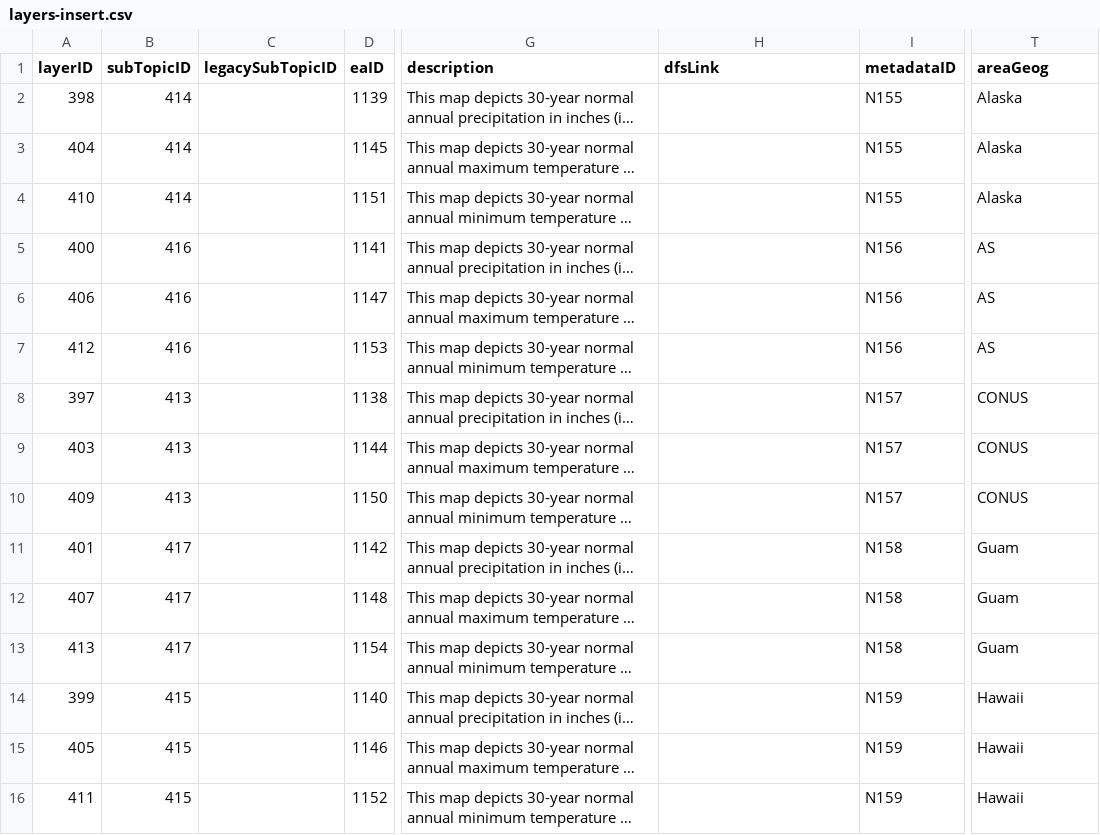
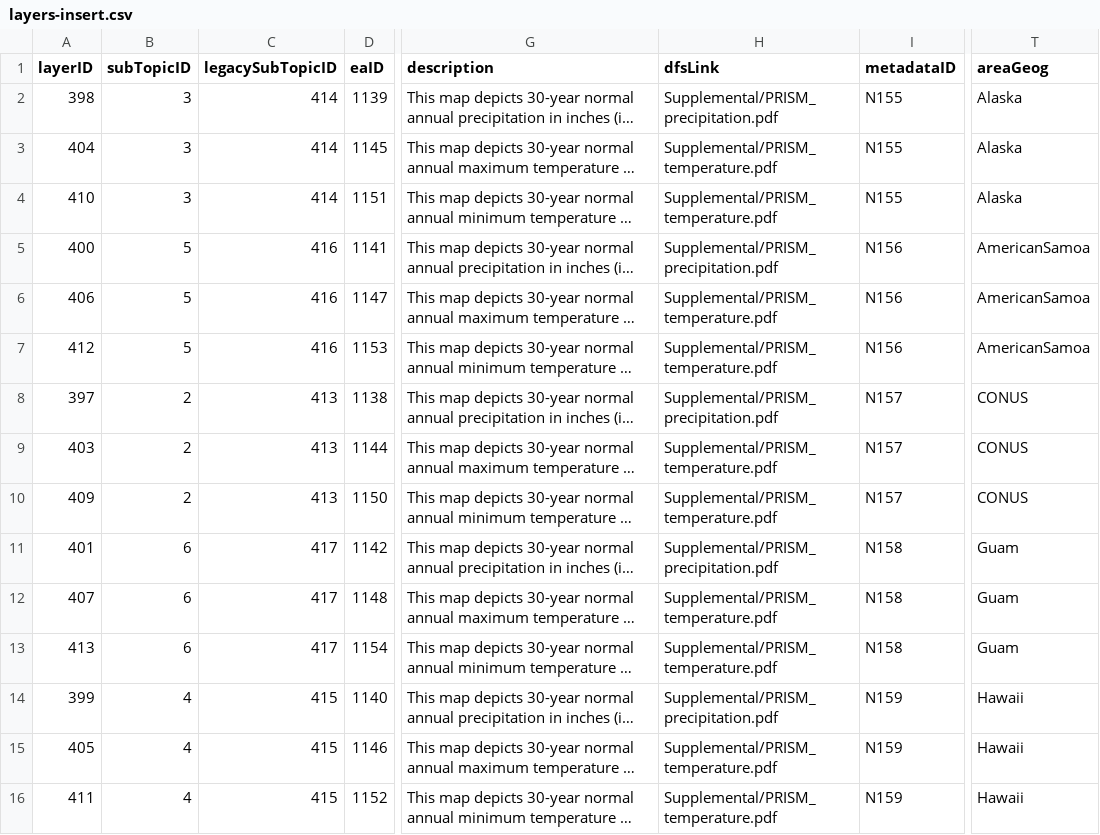
Before and after one commit to USEPA/EnviroAtlas_DB, a CSV file: changes/local/49-Add_PRISM_layers/layers-insert.csv, drawn as a sheet; only a part is shown, gaps mark what is left out; long unchanged cells end in …; the diff names each change by its address in the sheet, - before the commit and + after, or states it on an @@ line.

Commit message:
Edit subtopics-insert.csv subTopicID. Edit layers-insert.csv to have placeholder dfsLink, change subTopicID and legacySubTopicID values.

```diff
--- a/changes/local/49-Add_PRISM_layers/layers-insert.csv
+++ b/changes/local/49-Add_PRISM_layers/layers-insert.csv
-B2:B4 (subTopicID): 414
+B2:B4 (subTopicID): 3
-C2:C4 (legacySubTopicID): (empty)
+C2:C4 (legacySubTopicID): 414
-H2 (dfsLink): (empty)
+H2 (dfsLink): Supplemental/PRISM_precipitation.pdf
-H3:H4 (dfsLink): (empty)
+H3:H4 (dfsLink): Supplemental/PRISM_temperature.pdf
-B5:B7 (subTopicID): 416
+B5:B7 (subTopicID): 5
-C5:C7 (legacySubTopicID): (empty)
+C5:C7 (legacySubTopicID): 416
-H5 (dfsLink): (empty)
+H5 (dfsLink): Supplemental/PRISM_precipitation.pdf
-T5:T7 (areaGeog): AS
+T5:T7 (areaGeog): AmericanSamoa
-H6:H7 (dfsLink): (empty)
+H6:H7 (dfsLink): Supplemental/PRISM_temperature.pdf
-B8:B10 (subTopicID): 413
+B8:B10 (subTopicID): 2
-C8:C10 (legacySubTopicID): (empty)
+C8:C10 (legacySubTopicID): 413
-H8 (dfsLink): (empty)
+H8 (dfsLink): Supplemental/PRISM_precipitation.pdf
-H9:H10 (dfsLink): (empty)
+H9:H10 (dfsLink): Supplemental/PRISM_temperature.pdf
-B11:B13 (subTopicID): 417
+B11:B13 (subTopicID): 6
-C11:C13 (legacySubTopicID): (empty)
+C11:C13 (legacySubTopicID): 417
-H11 (dfsLink): (empty)
+H11 (dfsLink): Supplemental/PRISM_precipitation.pdf
-H12:H13 (dfsLink): (empty)
+H12:H13 (dfsLink): Supplemental/PRISM_temperature.pdf
-B14:B16 (subTopicID): 415
+B14:B16 (subTopicID): 4
-C14:C16 (legacySubTopicID): (empty)
+C14:C16 (legacySubTopicID): 415
-H14 (dfsLink): (empty)
+H14 (dfsLink): Supplemental/PRISM_precipitation.pdf
-H15:H16 (dfsLink): (empty)
+H15:H16 (dfsLink): Supplemental/PRISM_temperature.pdf
```
Also changed, not shown: changes/local/49-Add_PRISM_layers/subtopics-insert.csv.
